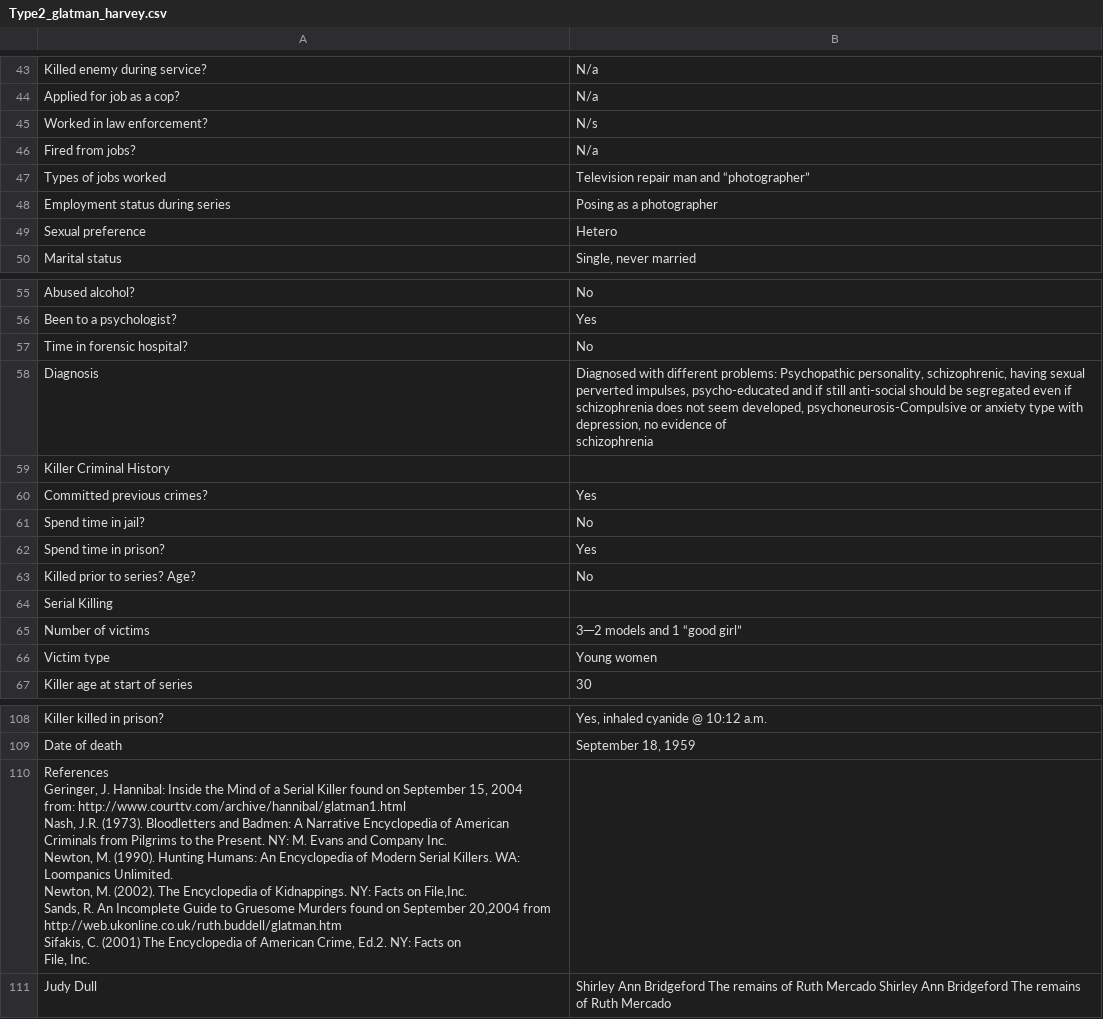
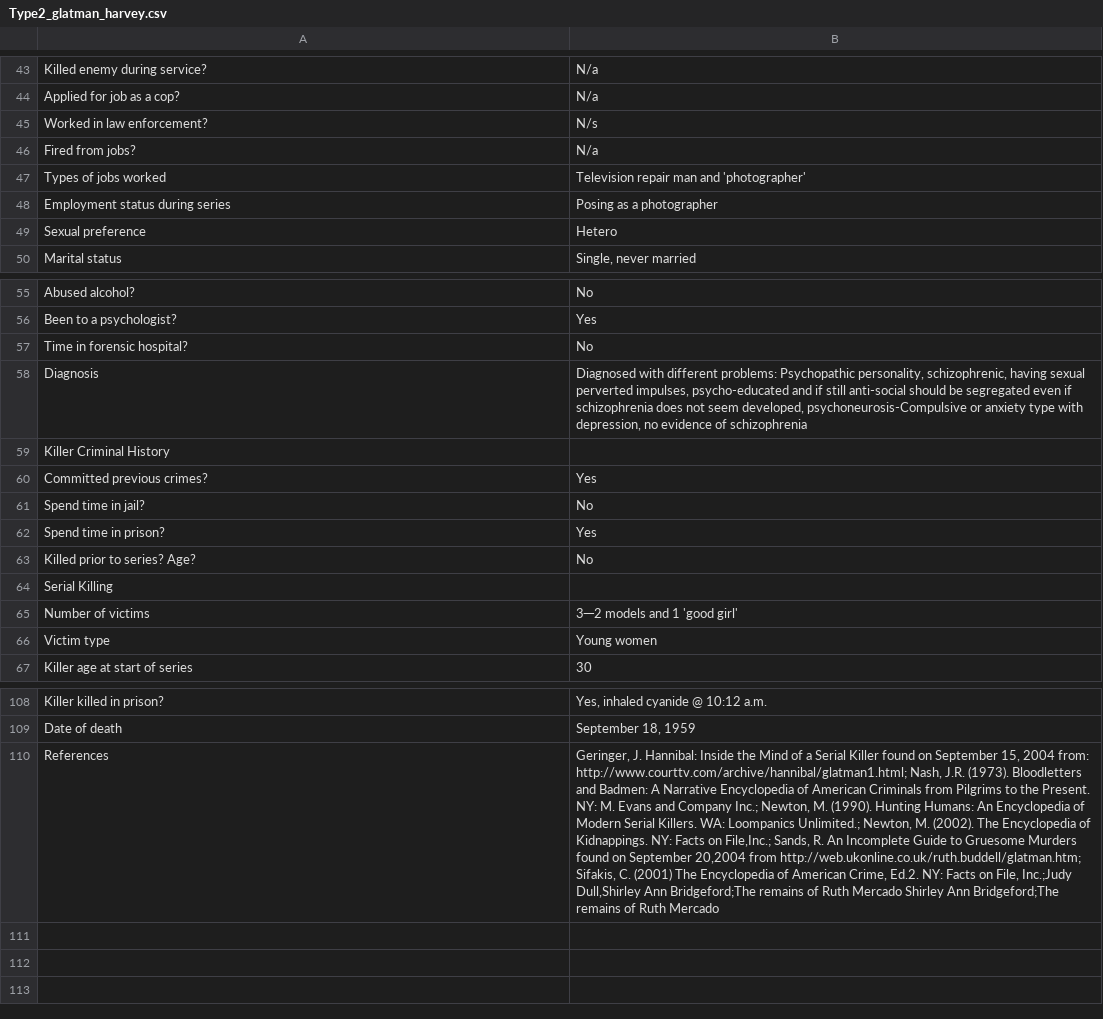
Before and after one commit to ajithksenthil/CrimeArchetypes, a CSV file: mnt/data/csv/Type2_glatman_harvey.csv, drawn as a sheet; only a part is shown, gaps mark what is left out; removed rows and columns are numbered as before the commit, all else as after; ↵ is a line break in a cell; the diff names each change by its address in the sheet, - before the commit and + after, or states it on an @@ line.

Commit message:
CLEANED_Type2_glatman_harvey.csv

```diff
--- a/mnt/data/csv/Type2_glatman_harvey.csv
+++ b/mnt/data/csv/Type2_glatman_harvey.csv
-B47: Television repair man and “photographer”
+B47: Television repair man and 'photographer'
-B58: …of ↵ schizophrenia
+B58: …of schizophrenia
-B65: 3─2 models and 1 “good girl”
+B65: 3─2 models and 1 'good girl'
-row 110: References ↵ Geringer, J. Hannibal: Inside the Mind of a Serial Killer found on September 15, 2004 ↵ from: http://www.courttv.com/archive/hannibal/glatman1.html ↵ Nash, J.R. (1973). Bloodletters and Badmen: A Narrative Encyclopedia of American Criminals from Pilgrims to the Present. NY: M. Evans and Company Inc. ↵ Newton, M. (1990). Hunting Humans: An Encyclopedia of Modern Serial Killers. WA: Loompanics Unlimited. ↵ Newton, M. (2002). The Encyclopedia of Kidnappings. NY: Facts on File,Inc. ↵ Sands, R. An Incomplete Guide to Gruesome Murders found on September 20,2004 from http://web.ukonline.co.uk/ruth.buddell/glatman.htm ↵ Sifakis, C. (2001) The Encyclopedia of American Crime, Ed.2. NY: Facts on ↵ File, Inc.
-row 111: Judy Dull | Shirley Ann Bridgeford The remains of Ruth Mercado Shirley Ann Bridgeford The remains of Ruth Mercado
+row 110: References | Geringer, J. Hannibal: Inside the Mind of a Serial Killer found on September 15, 2004 from: http://www.courttv.com/archive/hannibal/glatman1.html; Nash, J.R. (1973). Bloodletters and Badmen: A Narrative Encyclopedia of American Criminals from Pilgrims to the Present. NY: M. Evans and Company Inc.; Newton, M. (1990). Hunting Humans: An Encyclopedia of Modern Serial Killers. WA: Loompanics Unlimited.; Newton, M. (2002). The Encyclopedia of Kidnappings. NY: Facts on File,Inc.; Sands, R. An Incomplete Guide to Gruesome Murders found on September 20,2004 from http://web.ukonline.co.uk/ruth.buddell/glatman.htm; Sifakis, C. (2001) The Encyclopedia of American Crime, Ed.2. NY: Facts on File, Inc.;Judy Dull,Shirley Ann Bridgeford;The remains of Ruth Mercado Shirley Ann Bridgeford;The remains of Ruth Mercado
```
